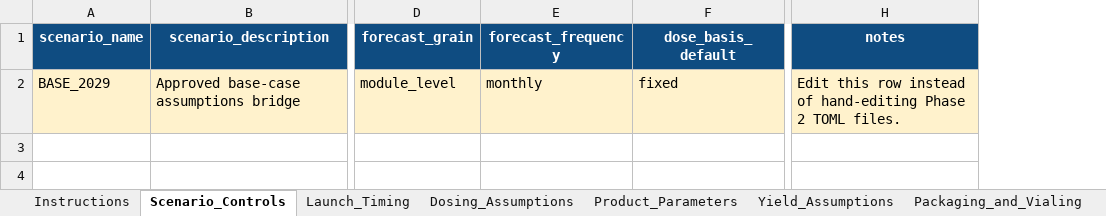
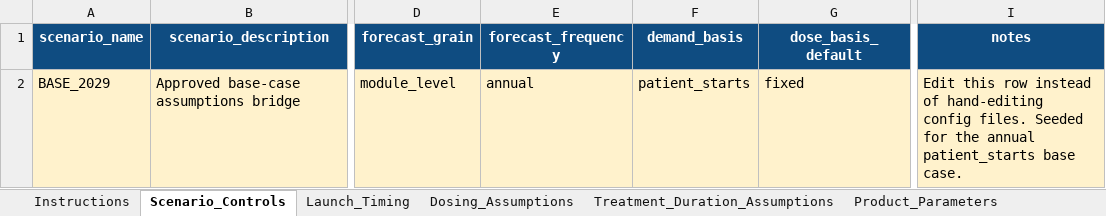
Before and after one commit to kevinchoxyz/Commercial-Demand-ChatGPT, an Excel workbook: templates/CBX250_Model_Assumptions_Template.xlsx, sheet Scenario_Controls, drawn as a sheet; only a part is shown, gaps mark what is left out; values as stored, in another font and other column widths than the file's, no borders; addresses are those after the commit; the diff names each change by its address in the sheet, - before the commit and + after, or states it on an @@ line.

Commit message:
Set patient_starts as base-case demand mode with cohort duration logic

```diff
--- a/templates/CBX250_Model_Assumptions_Template.xlsx (sheet Scenario_Controls)
+++ b/templates/CBX250_Model_Assumptions_Template.xlsx (sheet Scenario_Controls)
+sheet tab: Treatment_Duration_Assumptions
+column F (demand_basis), row 2: patient_starts
-E2 (forecast_frequency): monthly
+E2 (forecast_frequency): annual
-I2 (notes): …of hand-editing Phase 2 TOML files.
+I2 (notes): …of hand-editing config files. Seeded for the annual patient_starts base case.
```
Also changed, not shown: sheet Instructions, sheet Lookup_Lists, templates/CBX250_Commercial_Forecast_Template.xlsx, 49 other files.
